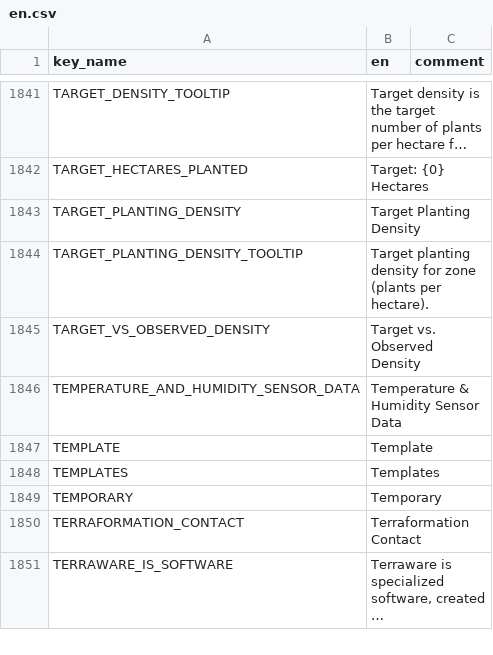
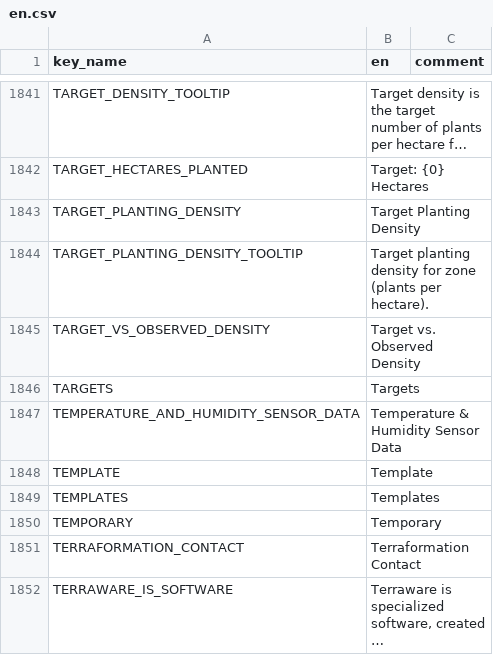
Before and after one commit to terraware/terraware-web, a CSV file: src/strings/csv/en.csv, drawn as a sheet; only a part is shown, gaps mark what is left out; long unchanged cells end in ….

```diff
--- a/src/strings/csv/en.csv
+++ b/src/strings/csv/en.csv
@@ -1846,2 +1846,3 @@ TARGET_PLANTING_DENSITY_TOOLTIP,Target planting density for zone (plants per hec
 TARGET_VS_OBSERVED_DENSITY,Target vs. Observed Density,
+TARGETS,Targets,
 TEMPERATURE_AND_HUMIDITY_SENSOR_DATA,Temperature & Humidity Sensor Data,
```
Also changed, not shown: src/strings/csv/es.csv, src/strings/csv/fr.csv.
